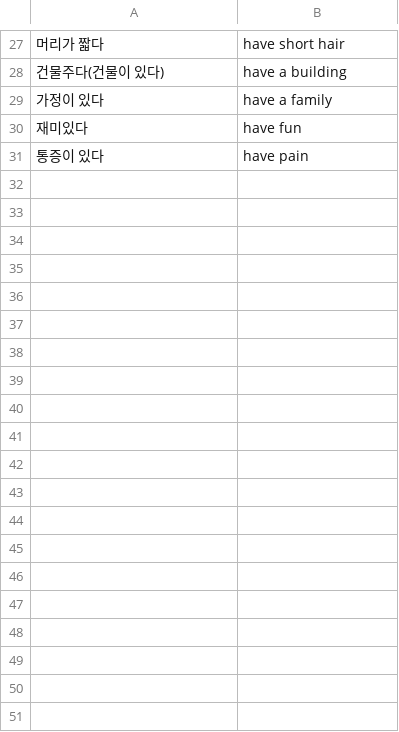
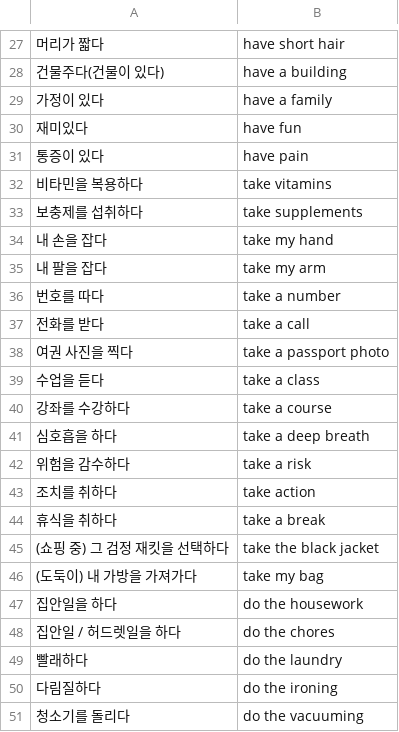
Before and after one commit to chungjaehun/EnglishWord, a CSV file: data.csv, drawn as a sheet; only a part is shown, gaps mark what is left out; the diff covers the shown part only; the diff names each change by its address in the sheet, - before the commit and + after, or states it on an @@ line.

```diff
--- a/data.csv
+++ b/data.csv
+row 32: 비타민을 복용하다 | take vitamins
+row 33: 보충제를 섭취하다 | take supplements
+row 34: 내 손을 잡다 | take my hand
+row 35: 내 팔을 잡다 | take my arm
+row 36: 번호를 따다 | take a number
+row 37: 전화를 받다 | take a call
+row 38: 여권 사진을 찍다 | take a passport photo
+row 39: 수업을 듣다 | take a class
+row 40: 강좌를 수강하다 | take a course
+row 41: 심호흡을 하다 | take a deep breath
+row 42: 위험을 감수하다 | take a risk
+row 43: 조치를 취하다 | take action
+row 44: 휴식을 취하다 | take a break
+row 45: (쇼핑 중) 그 검정 재킷을 선택하다 | take the black jacket
+row 46: (도둑이) 내 가방을 가져가다 | take my bag
+row 47: 집안일을 하다 | do the housework
+row 48: 집안일 / 허드렛일을 하다 | do the chores
+row 49: 빨래하다 | do the laundry
+row 50: 다림질하다 | do the ironing
+row 51: 청소기를 돌리다 | do the vacuuming
```
Also changed, not shown: 55 added rows and 1 edited cell elsewhere in this file, 5 other files.
